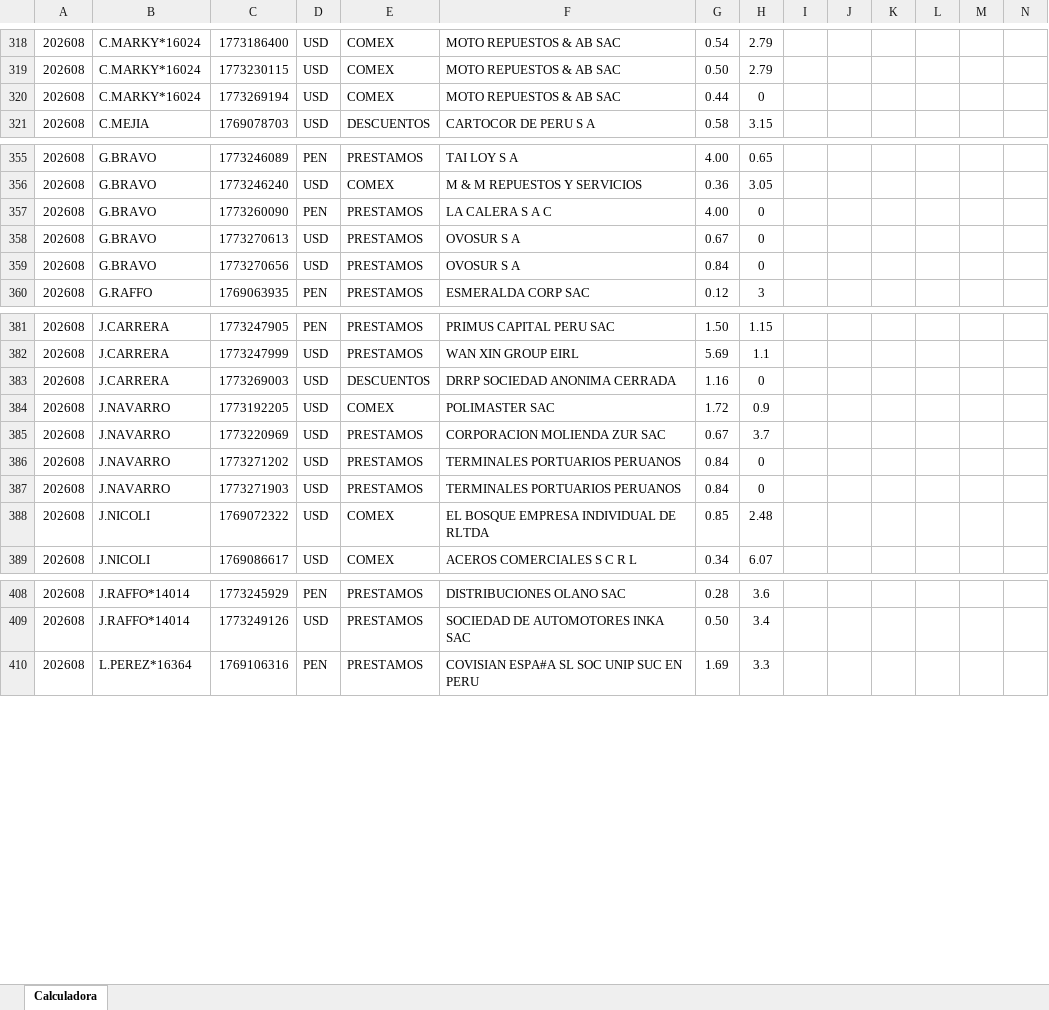
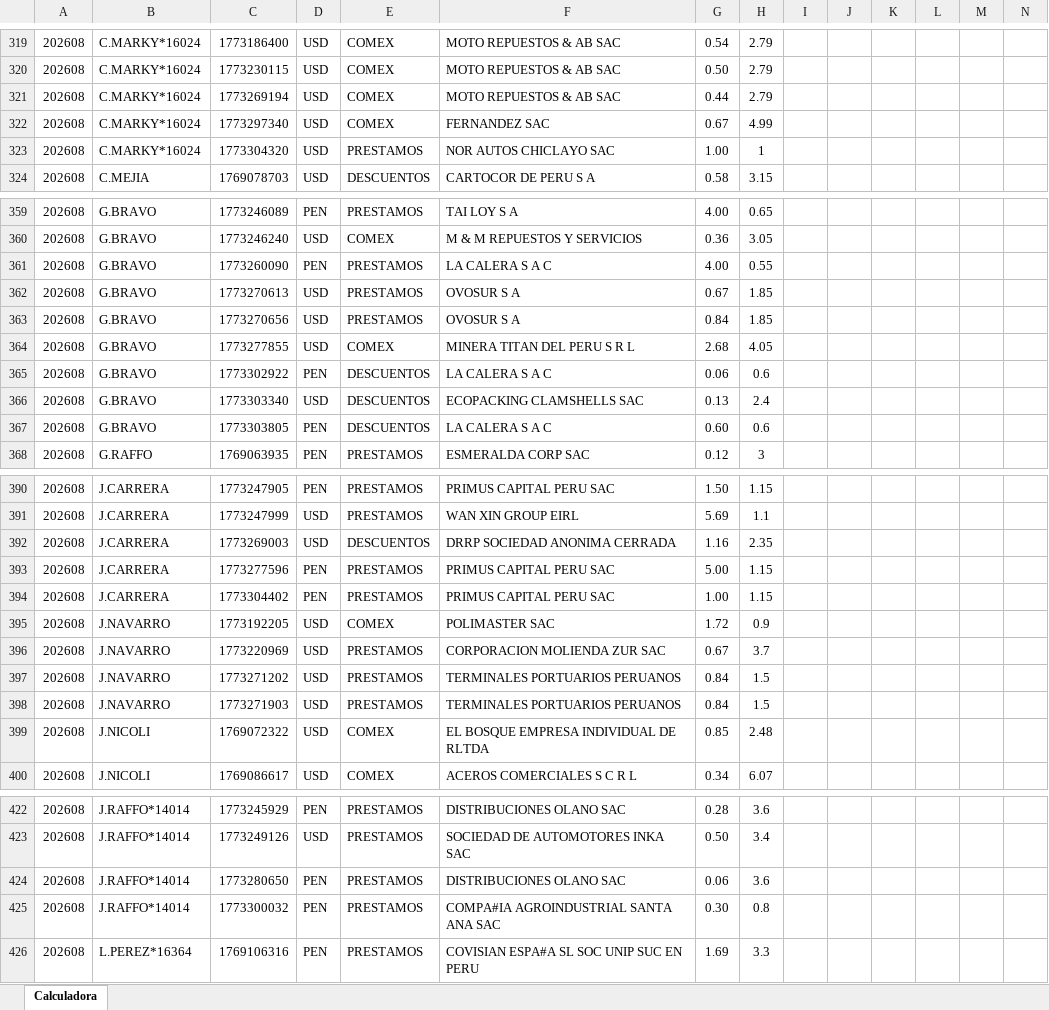
Before and after one commit to luiszelmu98/archivos, an Excel workbook: Calculadora Spread Desembolso Q2.xlsx, sheet Calculadora, drawn as a sheet; only a part is shown, gaps mark what is left out; values as stored, in another font and other column widths than the file's, no borders; charts and pictures and table styles not drawn; addresses are those after the commit; rows hold the shown columns only; the diff covers the shown part only; the diff names each change by its address in the sheet, - before the commit and + after, or states it on an @@ line.

```diff
--- a/Calculadora Spread Desembolso Q2.xlsx (sheet Calculadora)
+++ b/Calculadora Spread Desembolso Q2.xlsx (sheet Calculadora)
-H321: 0
+H321: 2.79
+row 322: 202608 | C.MARKY*16024 | 1773297340 | USD | COMEX | FERNANDEZ SAC | 0.67 | 4.99
+row 323: 202608 | C.MARKY*16024 | 1773304320 | USD | PRESTAMOS | NOR AUTOS CHICLAYO SAC | 1.00 | 1
-H361: 0
+H361: 0.55
-H362:H363: 0
+H362:H363: 1.85
+row 364: 202608 | G.BRAVO | 1773277855 | USD | COMEX | MINERA TITAN DEL PERU S R L | 2.68 | 4.05
+row 365: 202608 | G.BRAVO | 1773302922 | PEN | DESCUENTOS | LA CALERA S A C | 0.06 | 0.6
+row 366: 202608 | G.BRAVO | 1773303340 | USD | DESCUENTOS | ECOPACKING CLAMSHELLS SAC | 0.13 | 2.4
+row 367: 202608 | G.BRAVO | 1773303805 | PEN | DESCUENTOS | LA CALERA S A C | 0.60 | 0.6
-H392: 0
+H392: 2.35
+row 393: 202608 | J.CARRERA | 1773277596 | PEN | PRESTAMOS | PRIMUS CAPITAL PERU SAC | 5.00 | 1.15
+row 394: 202608 | J.CARRERA | 1773304402 | PEN | PRESTAMOS | PRIMUS CAPITAL PERU SAC | 1.00 | 1.15
-H397:H398: 0
+H397:H398: 1.5
+row 424: 202608 | J.RAFFO*14014 | 1773280650 | PEN | PRESTAMOS | DISTRIBUCIONES OLANO SAC | 0.06 | 3.6
+row 425: 202608 | J.RAFFO*14014 | 1773300032 | PEN | PRESTAMOS | COMPA#IA AGROINDUSTRIAL SANTA ANA SAC | 0.30 | 0.8
```
Also changed, not shown: 29 added rows, 10 removed rows and 18 edited cells elsewhere in this sheet, hidden cells, charts or pictures.
